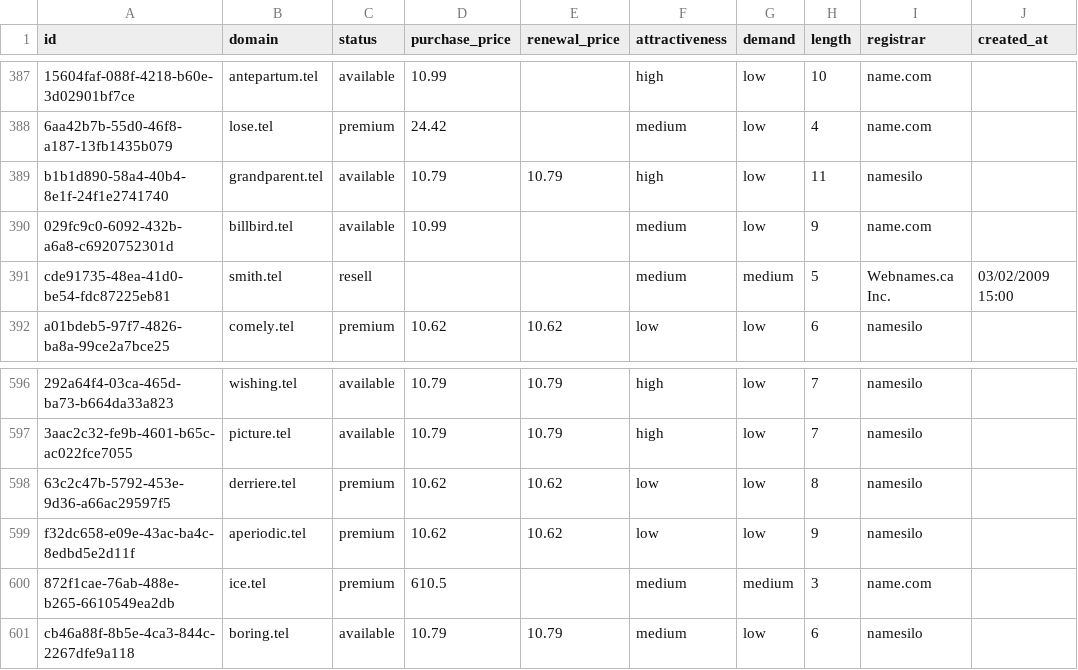
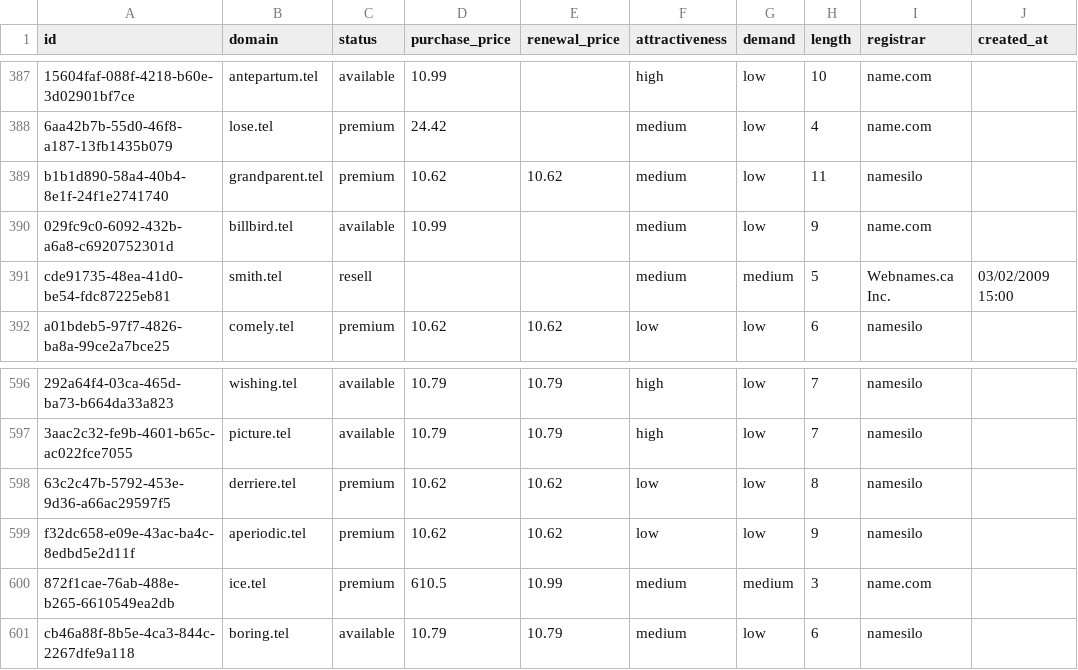
Before and after one commit to UniqueDomains/tel-oneword-domains, a CSV file: tel.csv, drawn as a sheet; only a part is shown, gaps mark what is left out; the diff names each change by its address in the sheet, - before the commit and + after, or states it on an @@ line.

Commit message:
Domains update

```diff
--- a/tel.csv
+++ b/tel.csv
-C389 (status): available
+C389 (status): premium
-D389 (purchase_price): 10.79
+D389 (purchase_price): 10.62
-E389 (renewal_price): 10.79
+E389 (renewal_price): 10.62
-F389 (attractiveness): high
+F389 (attractiveness): medium
-E600 (renewal_price): (empty)
+E600 (renewal_price): 10.99
```
Also changed, not shown: 4 other files.
